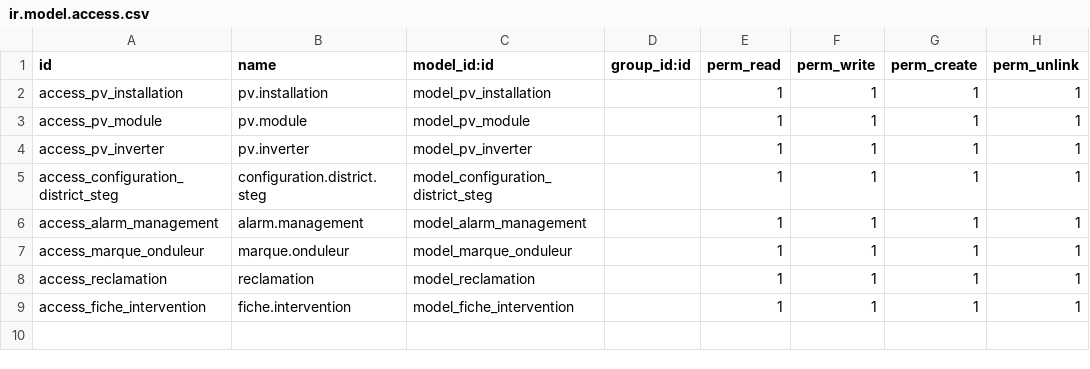
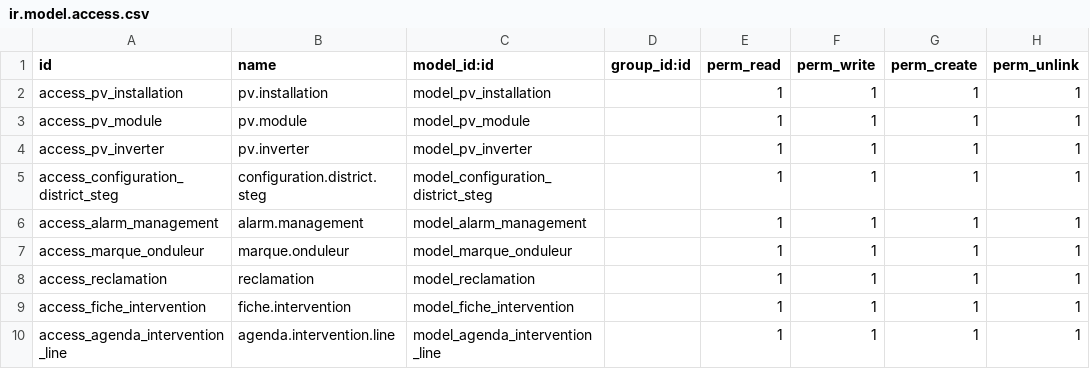
Before and after one commit to Chihaouimed/master, a CSV file: odoo_project/custom_addons/pv_management/security/ir.model.access.csv, drawn as a sheet; the diff names each change by its address in the sheet, - before the commit and + after, or states it on an @@ line.

```diff
--- a/odoo_project/custom_addons/pv_management/security/ir.model.access.csv
+++ b/odoo_project/custom_addons/pv_management/security/ir.model.access.csv
+row 10: access_agenda_intervention_line | agenda.intervention.line | model_agenda_intervention_line |  | 1 | 1 | 1 | 1
```
Also changed, not shown: 3 other files.
